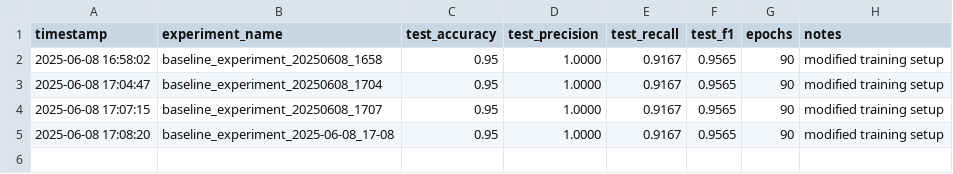
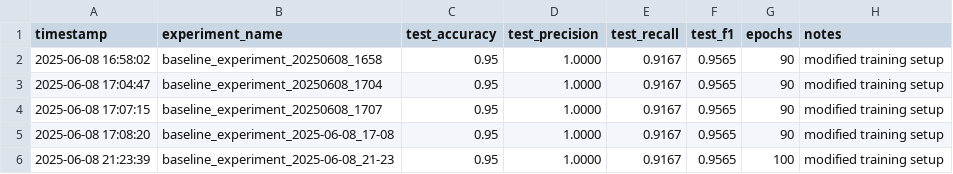
Before and after one commit to tibisor27/Ecomm-Neural-Net, a CSV file: logs/experiments_log.csv, drawn as a sheet; the diff names each change by its address in the sheet, - before the commit and + after, or states it on an @@ line.

Commit message:
logs for tracker

```diff
--- a/logs/experiments_log.csv
+++ b/logs/experiments_log.csv
+row 6: 2025-06-08 21:23:39 | baseline_experiment_2025-06-08_21-23 | 0.95 | 1.0000 | 0.9167 | 0.9565 | 100 | modified training setup
```
